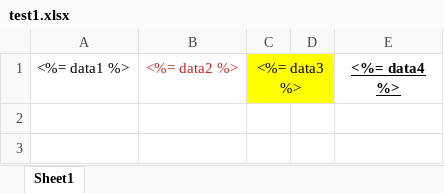
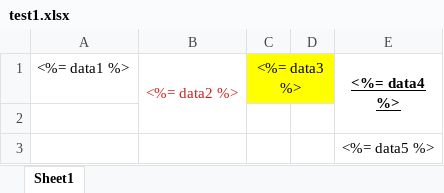
Before and after one commit to nikochan2k/excel-template, an Excel workbook: src/__tests__/test1.xlsx, sheet Sheet1, drawn as a sheet; values as stored, in another font and other column widths than the file's, no borders; charts and pictures not drawn; the diff names each change by its address in the sheet, - before the commit and + after, or states it on an @@ line.

```diff
--- a/src/__tests__/test1.xlsx (sheet Sheet1)
+++ b/src/__tests__/test1.xlsx (sheet Sheet1)
+B1:B2 merged
+E1:E2 merged
+row 2: (empty)
+row 3:  |  |  |  | <%= data5 %>
```
Also changed, not shown: charts or pictures, 2 other files.
